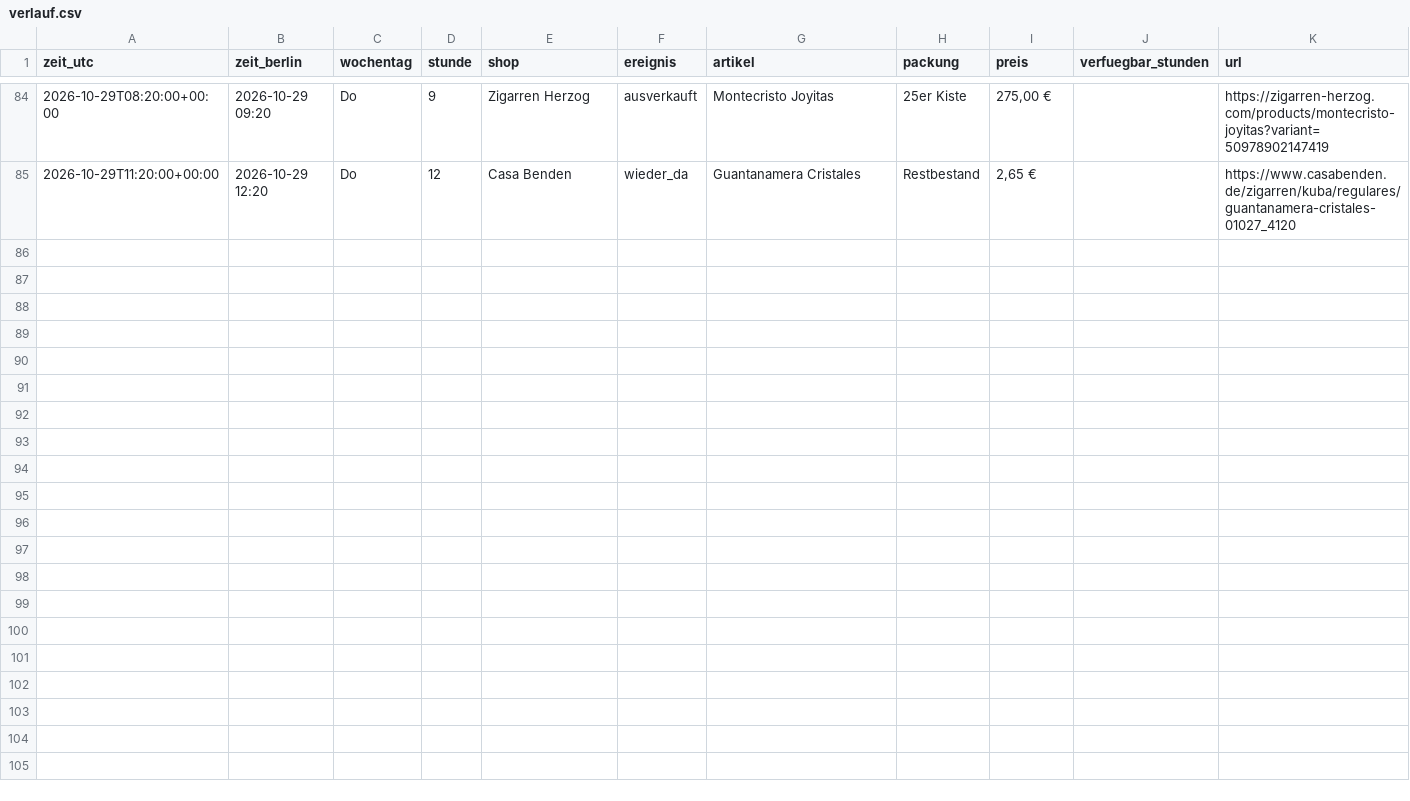
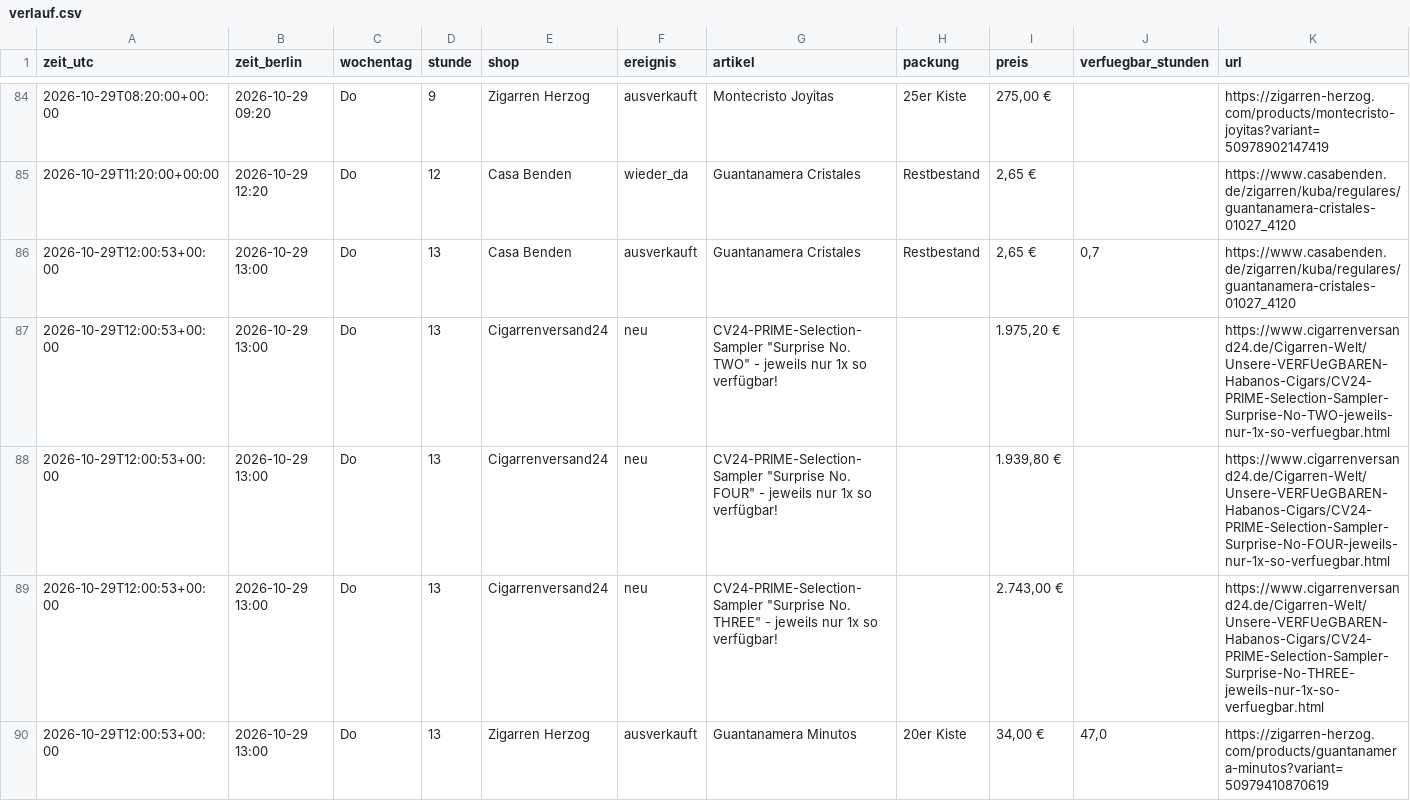
Before and after one commit to linusmw/habanos-waechter, a CSV file: verlauf.csv, drawn as a sheet; only a part is shown, gaps mark what is left out; rows hold the shown columns only; the diff names each change by its address in the sheet, - before the commit and + after, or states it on an @@ line.

```diff
--- a/verlauf.csv
+++ b/verlauf.csv
+row 86: 2026-10-29T12:00:53+00:00 | 2026-10-29 13:00 | Do | 13 | Casa Benden | ausverkauft | Guantanamera Cristales | Restbestand | 2,65 € | 0,7 | https://www.casabenden.de/zigarren/kuba/regulares/guantanamera-cristales-01027_4120
+row 87: 2026-10-29T12:00:53+00:00 | 2026-10-29 13:00 | Do | 13 | Cigarrenversand24 | neu | CV24-PRIME-Selection-Sampler "Surprise No. TWO" - jeweils nur 1x so verfügbar! |  | 1.975,20 € |  | https://www.cigarrenversand24.de/Cigarren-Welt/Unsere-VERFUeGBAREN-Habanos-Cigars/CV24-PRIME-Selection-Sampler-Surprise-No-TWO-jeweils-nur-1x-so-verfuegbar.html
+row 88: 2026-10-29T12:00:53+00:00 | 2026-10-29 13:00 | Do | 13 | Cigarrenversand24 | neu | CV24-PRIME-Selection-Sampler "Surprise No. FOUR" - jeweils nur 1x so verfügbar! |  | 1.939,80 € |  | https://www.cigarrenversand24.de/Cigarren-Welt/Unsere-VERFUeGBAREN-Habanos-Cigars/CV24-PRIME-Selection-Sampler-Surprise-No-FOUR-jeweils-nur-1x-so-verfuegbar.html
+row 89: 2026-10-29T12:00:53+00:00 | 2026-10-29 13:00 | Do | 13 | Cigarrenversand24 | neu | CV24-PRIME-Selection-Sampler "Surprise No. THREE" - jeweils nur 1x so verfügbar! |  | 2.743,00 € |  | https://www.cigarrenversand24.de/Cigarren-Welt/Unsere-VERFUeGBAREN-Habanos-Cigars/CV24-PRIME-Selection-Sampler-Surprise-No-THREE-jeweils-nur-1x-so-verfuegbar.html
+row 90: 2026-10-29T12:00:53+00:00 | 2026-10-29 13:00 | Do | 13 | Zigarren Herzog | ausverkauft | Guantanamera Minutos | 20er Kiste | 34,00 € | 47,0 | https://zigarren-herzog.com/products/guantanamera-minutos?variant=50979410870619
```
Also changed, not shown: 2 other files.
